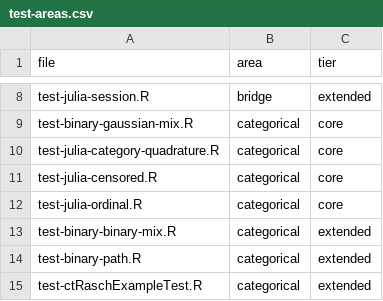
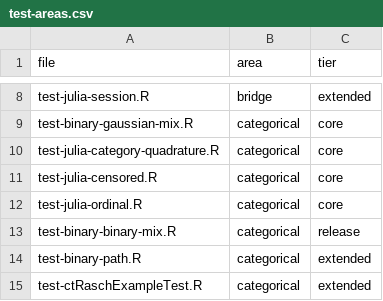
Before and after one commit to cdriveraus/ctsem, a CSV file: dev/test-areas.csv, drawn as a sheet; only a part is shown, gaps mark what is left out.

```diff
--- a/dev/test-areas.csv
+++ b/dev/test-areas.csv
@@ -12,3 +12,3 @@
 "test-julia-ordinal.R","categorical","core"
-"test-binary-binary-mix.R","categorical","extended"
+"test-binary-binary-mix.R","categorical","release"
 "test-binary-path.R","categorical","extended"
```
Also changed, not shown: 1 other file.
